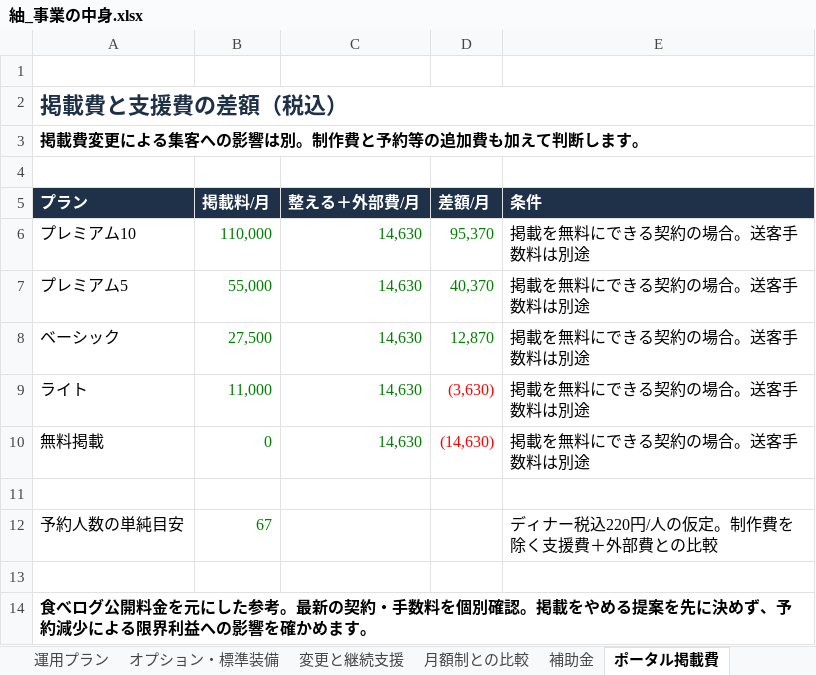
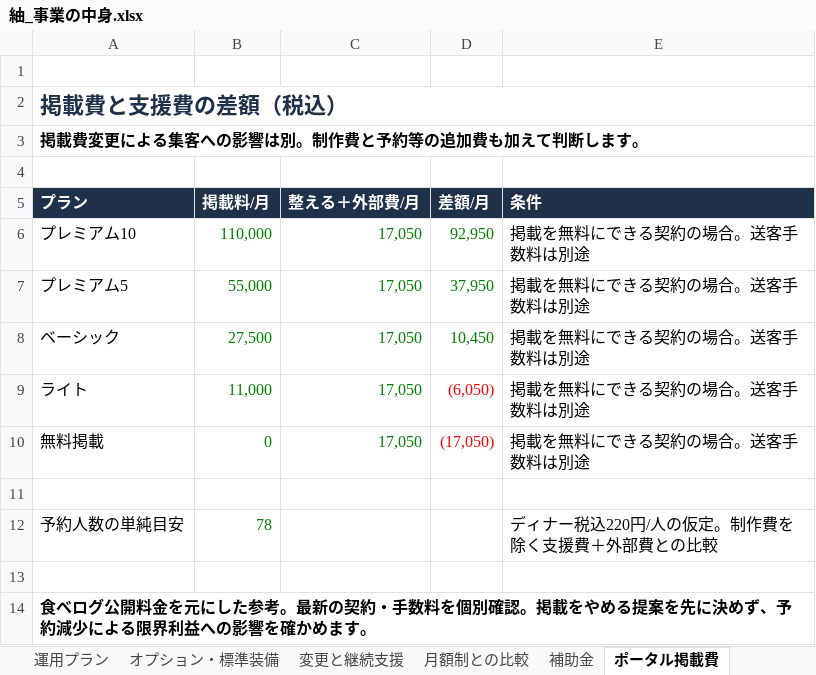
Before and after one commit to bright-broom/tsumugi, an Excel workbook: docs/business/紬_事業の中身.xlsx, sheet ポータル掲載費, drawn as a sheet; values as stored, in another font and other column widths than the file's, no borders; the diff names each change by its address in the sheet, - before the commit and + after, or states it on an @@ line.

```diff
--- a/docs/business/紬_事業の中身.xlsx (sheet ポータル掲載費)
+++ b/docs/business/紬_事業の中身.xlsx (sheet ポータル掲載費)
-C6:C10 (整える＋外部費/月): 14,630
+C6:C10 (整える＋外部費/月): 17,050
-D6 (差額/月): 95,370
+D6 (差額/月): 92,950
-D7 (差額/月): 40,370
+D7 (差額/月): 37,950
-D8 (差額/月): 12,870
+D8 (差額/月): 10,450
-D9 (差額/月): (3,630)
+D9 (差額/月): (6,050)
-D10 (差額/月): (14,630)
+D10 (差額/月): (17,050)
-B12 (掲載料/月): 67
+B12 (掲載料/月): 78
```
Also changed, not shown: sheet オプション・標準装備, sheet 配布用_料金表, sheet 月額制との比較, sheet 配布用_36か月の総額, sheet 料金レバー, sheet 制作プラン, 6 more sheets, docs/business/紬_全プラン比較・料金試算.xlsx, 56 other files.
